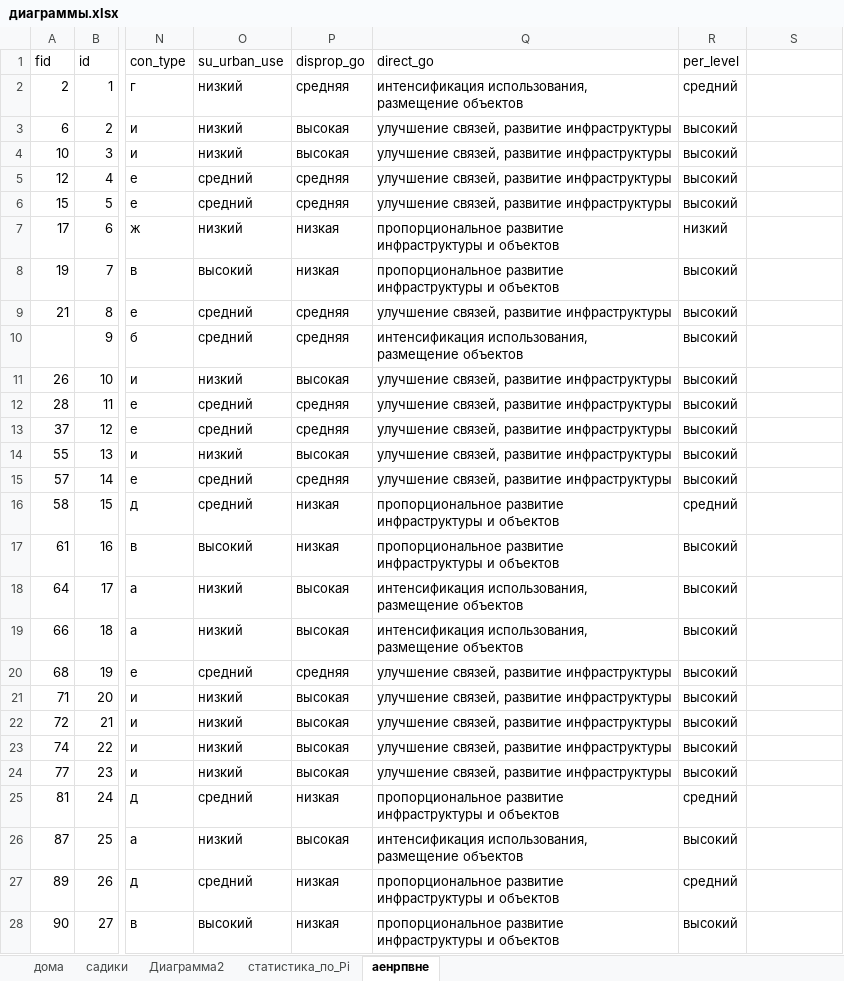
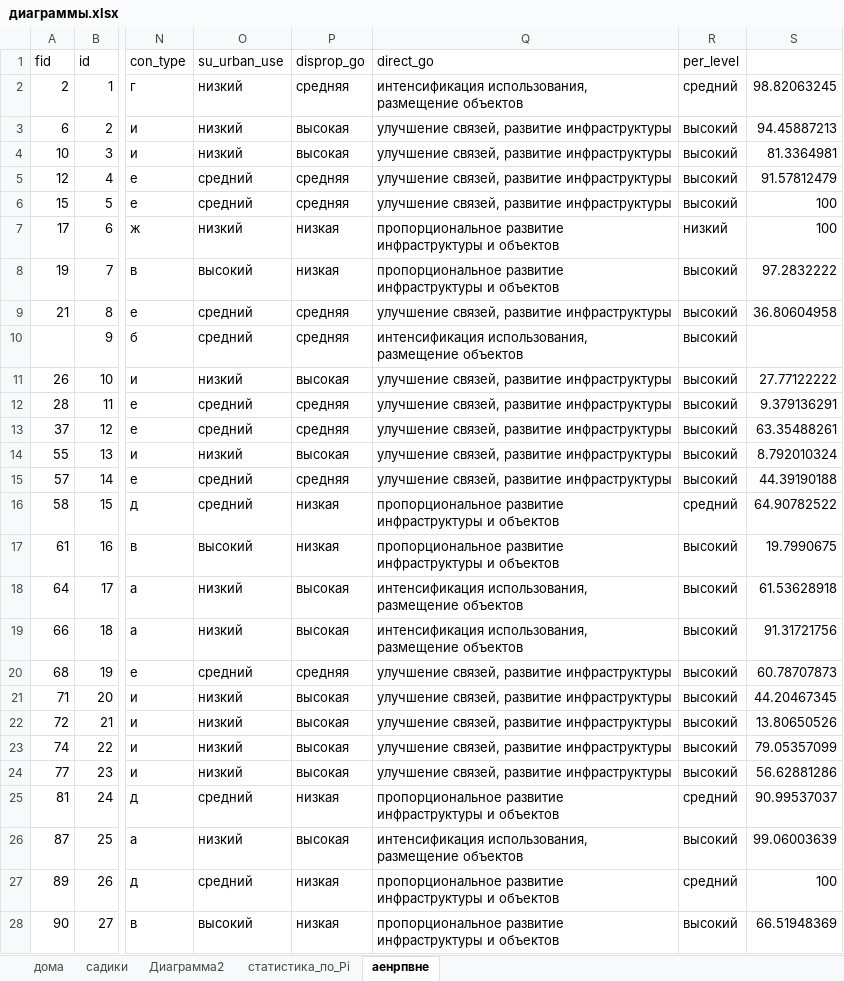
Before and after one commit to doctor-jerzy/zhizn_voram_2, an Excel workbook: диаграммы.xlsx, sheet аенрпвне, drawn as a sheet; only a part is shown, gaps mark what is left out; values as stored, in another font and other column widths than the file's, no borders; the diff covers the shown part only; the diff names each change by its address in the sheet, - before the commit and + after, or states it on an @@ line.

```diff
--- a/диаграммы.xlsx (sheet аенрпвне)
+++ b/диаграммы.xlsx (sheet аенрпвне)
-S2: (empty)
+S2: 98.82063245
-S3: (empty)
+S3: 94.45887213
-S4: (empty)
+S4: 81.3364981
-S5: (empty)
+S5: 91.57812479
-S6:S7: (empty)
+S6:S7: 100
-S8: (empty)
+S8: 97.2832222
-S9: (empty)
+S9: 36.80604958
-S11: (empty)
+S11: 27.77122222
-S12: (empty)
+S12: 9.379136291
-S13: (empty)
+S13: 63.35488261
-S14: (empty)
+S14: 8.792010324
-S15: (empty)
+S15: 44.39190188
-S16: (empty)
+S16: 64.90782522
-S17: (empty)
+S17: 19.7990675
-S18: (empty)
+S18: 61.53628918
-S19: (empty)
+S19: 91.31721756
-S20: (empty)
+S20: 60.78707873
-S21: (empty)
+S21: 44.20467345
-S22: (empty)
+S22: 13.80650526
-S23: (empty)
+S23: 79.05357099
-S24: (empty)
+S24: 56.62881286
-S25: (empty)
+S25: 90.99537037
-S26: (empty)
+S26: 99.06003639
-S27: (empty)
+S27: 100
-S28: (empty)
+S28: 66.51948369
```
Also changed, not shown: 65 edited cells elsewhere in this sheet, sheet статистика_по_Pi, formulas that keep their value, charts or pictures, 4 other files.
